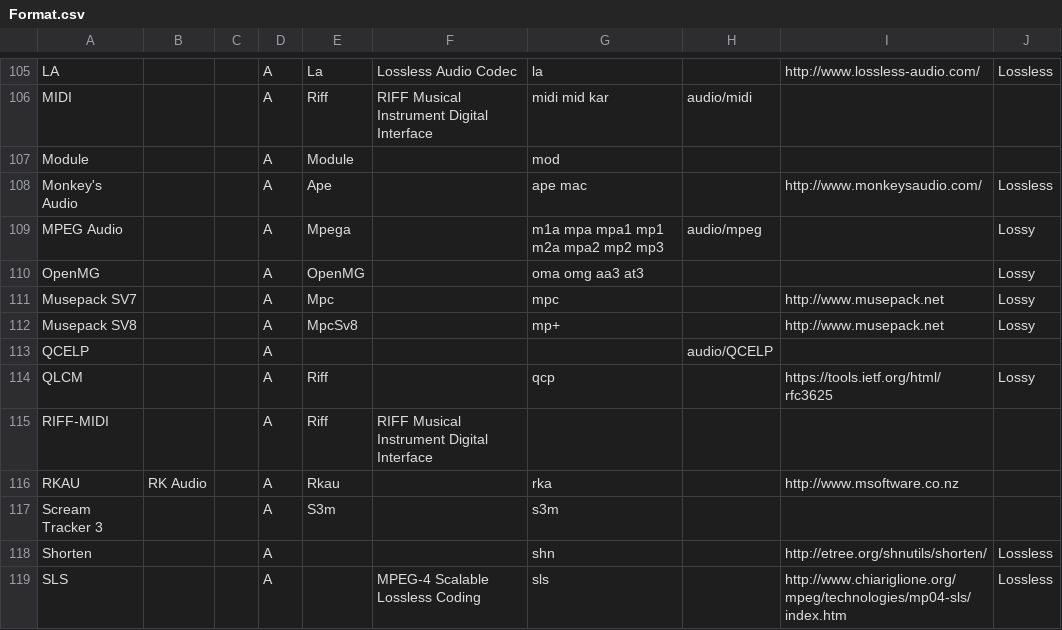
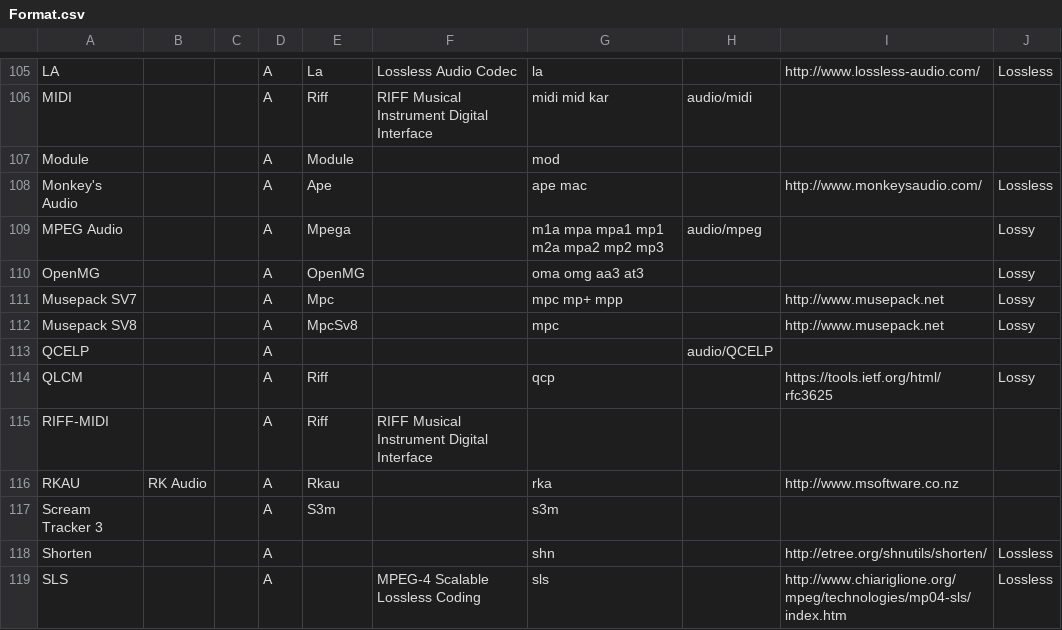
Before and after one commit to MediaArea/MediaInfoLib, a CSV file: Source/Resource/Text/DataBase/Format.csv, drawn as a sheet; only a part is shown, gaps mark what is left out.

```diff
--- a/Source/Resource/Text/DataBase/Format.csv
+++ b/Source/Resource/Text/DataBase/Format.csv
@@ -110,4 +110,4 @@ MPEG Audio;;;A;Mpega;;m1a mpa mpa1 mp1 m2a mpa2 mp2 mp3;audio/mpeg;;Lossy
 OpenMG;;;A;OpenMG;;oma omg aa3 at3;;;Lossy
-Musepack SV7;;;A;Mpc;;mpc;;http://www.musepack.net;Lossy
-Musepack SV8;;;A;MpcSv8;;mp+;;http://www.musepack.net;Lossy
+Musepack SV7;;;A;Mpc;;mpc mp+ mpp;;http://www.musepack.net;Lossy
+Musepack SV8;;;A;MpcSv8;;mpc;;http://www.musepack.net;Lossy
 QCELP;;;A;;;;audio/QCELP;;
```
Also changed, not shown: 1 other file.
